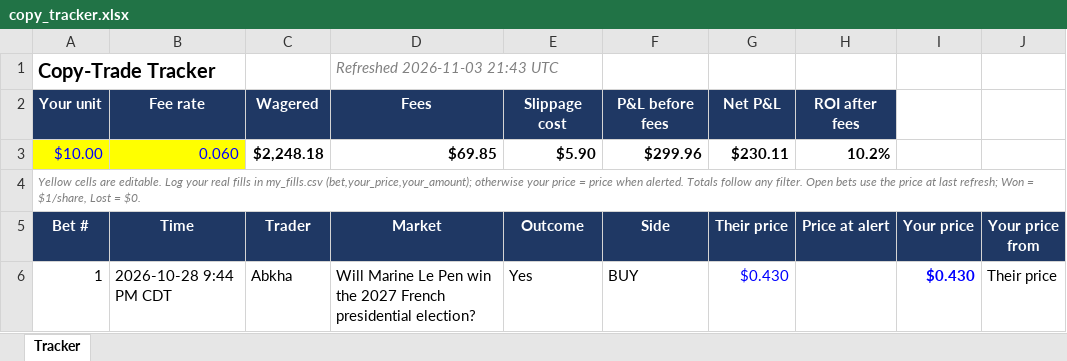
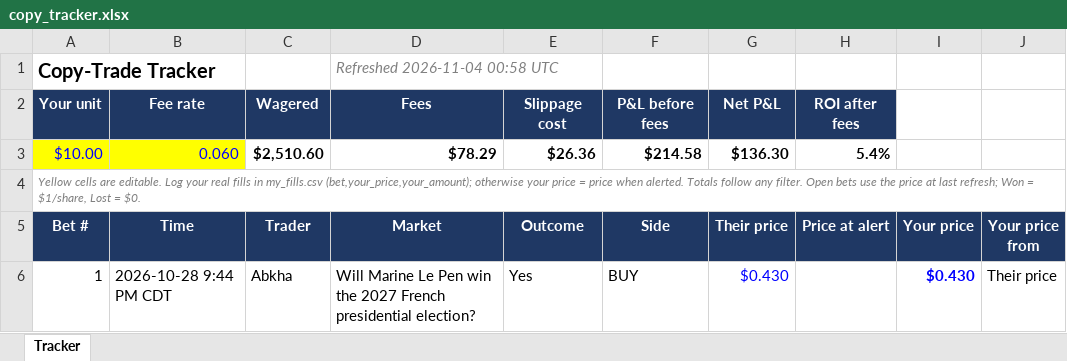
Before and after one commit to domc47/bethub, an Excel workbook: copy_tracker.xlsx, sheet Tracker, drawn as a sheet; only a part is shown; values as stored, in another font and other column widths than the file's, no borders; charts and pictures not drawn; the diff covers the shown part only; the diff names each change by its address in the sheet, - before the commit and + after, or states it on an @@ line.

```diff
--- a/copy_tracker.xlsx (sheet Tracker)
+++ b/copy_tracker.xlsx (sheet Tracker)
-D1 (Market): Refreshed 2026-11-03 21:43 UTC
+D1 (Market): Refreshed 2026-11-04 00:58 UTC
-C3 (Trader): $2,248.18
+C3 (Trader): $2,510.60
-D3 (Market): $69.85
+D3 (Market): $78.29
-E3 (Outcome): $5.90
+E3 (Outcome): $26.36
-F3 (Side): $299.96
+F3 (Side): $214.58
-G3 (Their price): $230.11
+G3 (Their price): $136.30
-H3 (Price at alert): 10.2%
+H3 (Price at alert): 5.4%
```
Also changed, not shown: 7 added rows and 23 edited cells elsewhere in this sheet, hidden cells.
